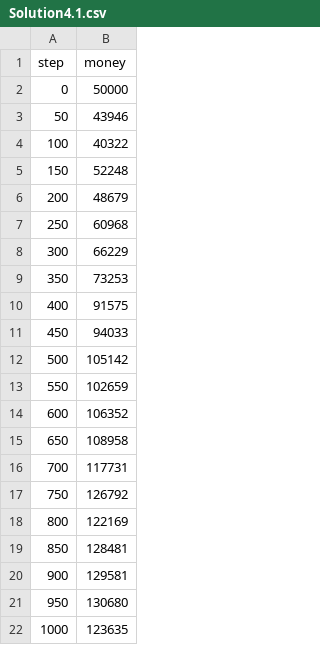
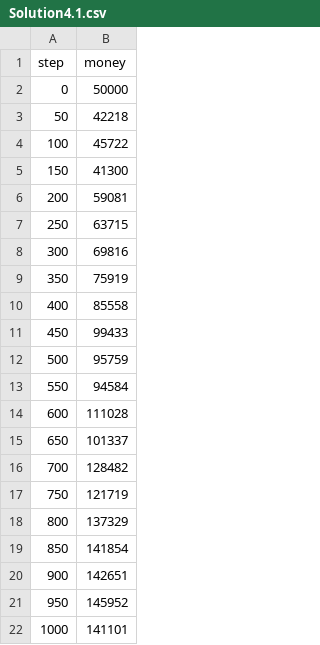
Before and after one commit to OliverFlecke/Multiagent, a CSV file: logresults/Solution4.1.csv, drawn as a sheet.

Commit message:
Improvements for SolutionDynamic

```diff
--- a/logresults/Solution4.1.csv
+++ b/logresults/Solution4.1.csv
@@ -2,21 +2,21 @@ step,money
 0,50000
-50,43946
-100,40322
-150,52248
-200,48679
-250,60968
-300,66229
-350,73253
-400,91575
-450,94033
-500,105142
-550,102659
-600,106352
-650,108958
-700,117731
-750,126792
-800,122169
-850,128481
-900,129581
-950,130680
-1000,123635
+50,42218
+100,45722
+150,41300
+200,59081
+250,63715
+300,69816
+350,75919
+400,85558
+450,99433
+500,95759
+550,94584
+600,111028
+650,101337
+700,128482
+750,121719
+800,137329
+850,141854
+900,142651
+950,145952
+1000,141101
```
Also changed, not shown: 6 other files.
